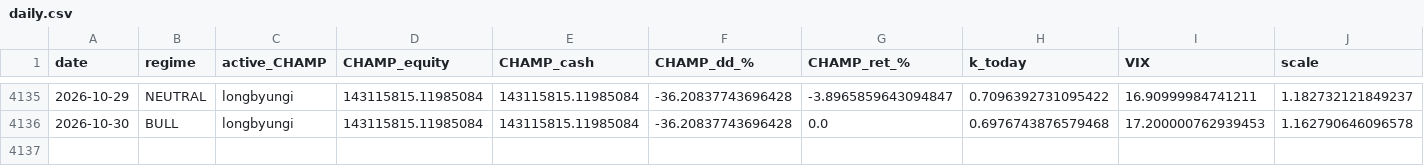
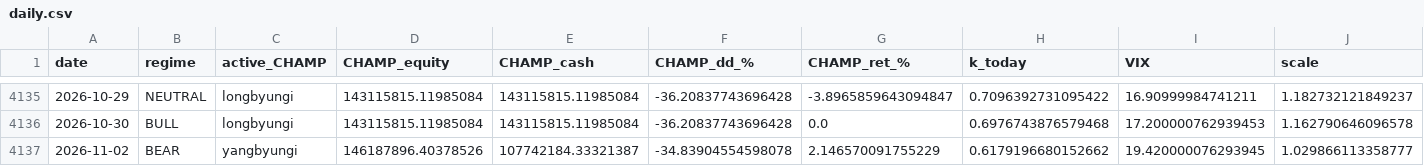
Before and after one commit to sunghakg/bube-v1-dashboard, a CSV file: data/champ_nomargin/daily.csv, drawn as a sheet; only a part is shown, gaps mark what is left out.

```diff
--- a/data/champ_nomargin/daily.csv
+++ b/data/champ_nomargin/daily.csv
@@ -4136 +4136,2 @@ date,regime,active_CHAMP,CHAMP_equity,CHAMP_cash,CHAMP_dd_%,CHAMP_ret_%,k_today,
 2026-10-30,BULL,longbyungi,143115815.11985084,143115815.11985084,-36.20837743696428,0.0,0.6976743876579468,17.200000762939453,1.162790646096578
+2026-11-02,BEAR,yangbyungi,146187896.40378526,107742184.33321387,-34.83904554598078,2.146570091755229,0.6179196680152662,19.420000076293945,1.029866113358777
```
Also changed, not shown: data/champ_nomargin/equity_curves.csv, data/champ_nomargin/trades_champ.csv, 10 other files.
